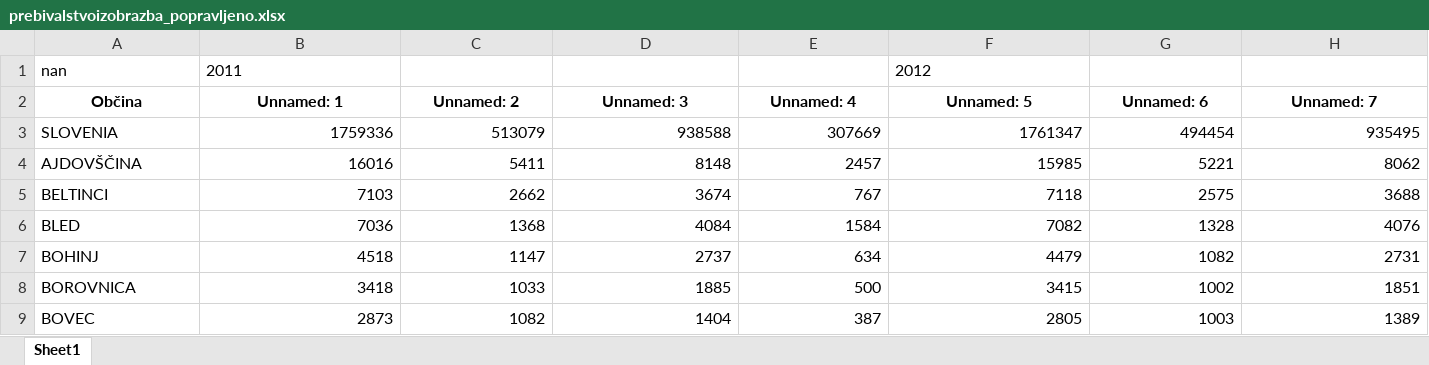
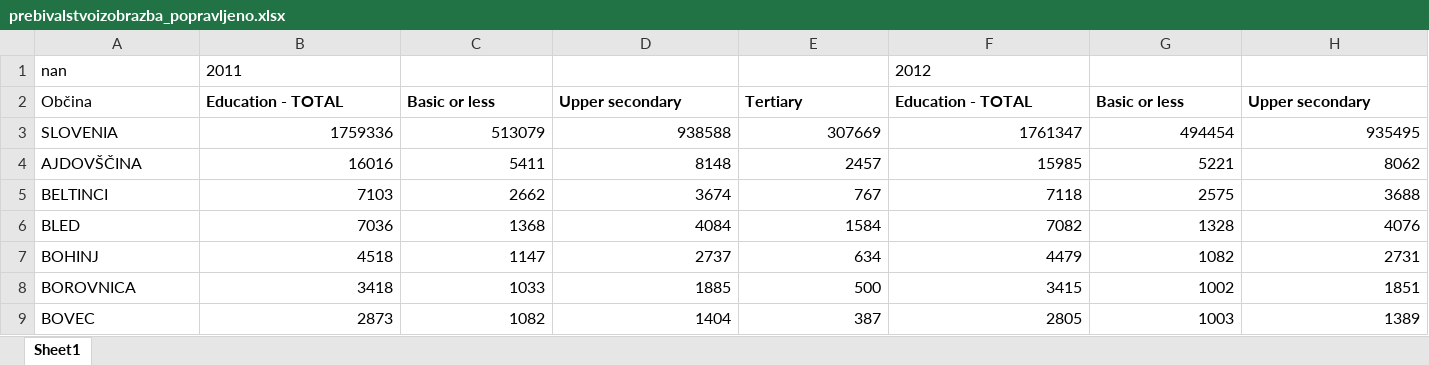
Before and after one commit to rotmiha/OPSI-Migracije, an Excel workbook: PopravljeniExcel/prebivalstvoizobrazba_popravljeno.xlsx, sheet Sheet1, drawn as a sheet; only a part is shown; values as stored, in another font and other column widths than the file's, no borders; the diff covers the shown part only; the diff names each change by its address in the sheet, - before the commit and + after, or states it on an @@ line.

```diff
--- a/PopravljeniExcel/prebivalstvoizobrazba_popravljeno.xlsx (sheet Sheet1)
+++ b/PopravljeniExcel/prebivalstvoizobrazba_popravljeno.xlsx (sheet Sheet1)
-A2:H2 alignment: center
+A2:H2 alignment: left
-A2 bold: on
+A2 bold: off
-B2: Unnamed: 1
+B2: Education - TOTAL
-C2: Unnamed: 2
+C2: Basic or less
-D2: Unnamed: 3
+D2: Upper secondary
-E2: Unnamed: 4
+E2: Tertiary
-F2: Unnamed: 5
+F2: Education - TOTAL
-G2: Unnamed: 6
+G2: Basic or less
-H2: Unnamed: 7
+H2: Upper secondary
```
Also changed, not shown: 49 edited cells and cell formats elsewhere in this sheet, 1 other file.
